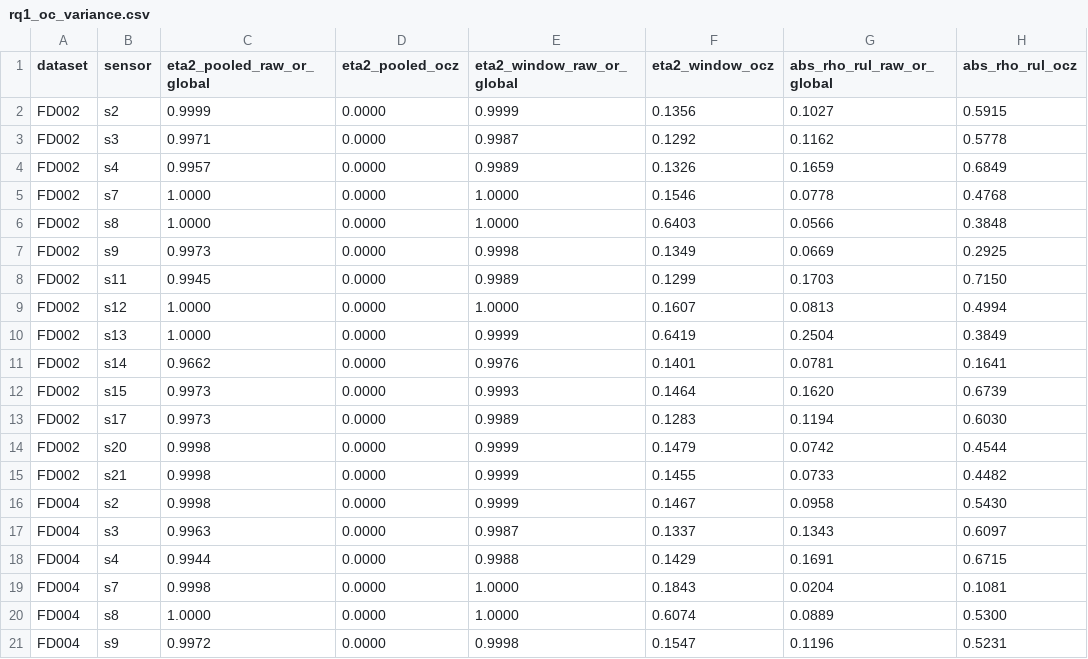
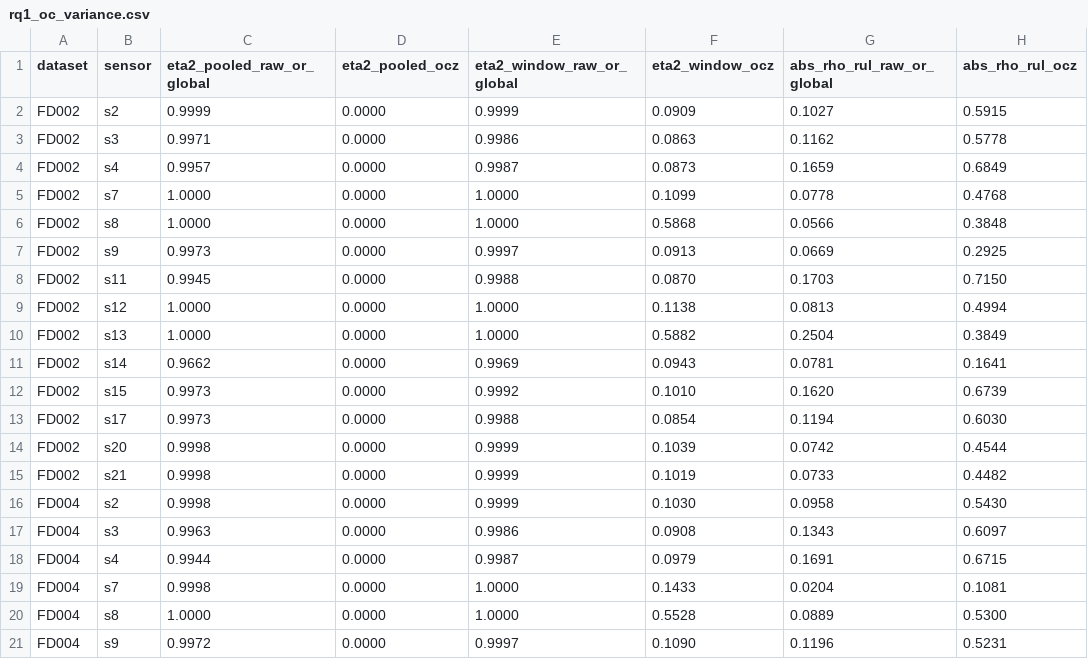
Before and after one commit to jj2266h/DAST_test, a CSV file: paper/data/rq1_oc_variance.csv, drawn as a sheet; only a part is shown; the diff covers the shown part only.

```diff
--- a/paper/data/rq1_oc_variance.csv
+++ b/paper/data/rq1_oc_variance.csv
@@ -1,21 +1,21 @@
 dataset,sensor,eta2_pooled_raw_or_global,eta2_pooled_ocz,eta2_window_raw_or_global,eta2_window_ocz,abs_rho_rul_raw_or_global,abs_rho_rul_ocz
-FD002,s2,0.9999,0.0000,0.9999,0.1356,0.1027,0.5915
-FD002,s3,0.9971,0.0000,0.9987,0.1292,0.1162,0.5778
-FD002,s4,0.9957,0.0000,0.9989,0.1326,0.1659,0.6849
-FD002,s7,1.0000,0.0000,1.0000,0.1546,0.0778,0.4768
-FD002,s8,1.0000,0.0000,1.0000,0.6403,0.0566,0.3848
-FD002,s9,0.9973,0.0000,0.9998,0.1349,0.0669,0.2925
-FD002,s11,0.9945,0.0000,0.9989,0.1299,0.1703,0.7150
-FD002,s12,1.0000,0.0000,1.0000,0.1607,0.0813,0.4994
-FD002,s13,1.0000,0.0000,0.9999,0.6419,0.2504,0.3849
-FD002,s14,0.9662,0.0000,0.9976,0.1401,0.0781,0.1641
-FD002,s15,0.9973,0.0000,0.9993,0.1464,0.1620,0.6739
-FD002,s17,0.9973,0.0000,0.9989,0.1283,0.1194,0.6030
-FD002,s20,0.9998,0.0000,0.9999,0.1479,0.0742,0.4544
-FD002,s21,0.9998,0.0000,0.9999,0.1455,0.0733,0.4482
-FD004,s2,0.9998,0.0000,0.9999,0.1467,0.0958,0.5430
-FD004,s3,0.9963,0.0000,0.9987,0.1337,0.1343,0.6097
-FD004,s4,0.9944,0.0000,0.9988,0.1429,0.1691,0.6715
-FD004,s7,0.9998,0.0000,1.0000,0.1843,0.0204,0.1081
-FD004,s8,1.0000,0.0000,1.0000,0.6074,0.0889,0.5300
-FD004,s9,0.9972,0.0000,0.9998,0.1547,0.1196,0.5231
+FD002,s2,0.9999,0.0000,0.9999,0.0909,0.1027,0.5915
+FD002,s3,0.9971,0.0000,0.9986,0.0863,0.1162,0.5778
+FD002,s4,0.9957,0.0000,0.9987,0.0873,0.1659,0.6849
+FD002,s7,1.0000,0.0000,1.0000,0.1099,0.0778,0.4768
+FD002,s8,1.0000,0.0000,1.0000,0.5868,0.0566,0.3848
+FD002,s9,0.9973,0.0000,0.9997,0.0913,0.0669,0.2925
+FD002,s11,0.9945,0.0000,0.9988,0.0870,0.1703,0.7150
+FD002,s12,1.0000,0.0000,1.0000,0.1138,0.0813,0.4994
+FD002,s13,1.0000,0.0000,1.0000,0.5882,0.2504,0.3849
+FD002,s14,0.9662,0.0000,0.9969,0.0943,0.0781,0.1641
+FD002,s15,0.9973,0.0000,0.9992,0.1010,0.1620,0.6739
+FD002,s17,0.9973,0.0000,0.9988,0.0854,0.1194,0.6030
+FD002,s20,0.9998,0.0000,0.9999,0.1039,0.0742,0.4544
+FD002,s21,0.9998,0.0000,0.9999,0.1019,0.0733,0.4482
+FD004,s2,0.9998,0.0000,0.9999,0.1030,0.0958,0.5430
+FD004,s3,0.9963,0.0000,0.9986,0.0908,0.1343,0.6097
+FD004,s4,0.9944,0.0000,0.9987,0.0979,0.1691,0.6715
+FD004,s7,0.9998,0.0000,1.0000,0.1433,0.0204,0.1081
+FD004,s8,1.0000,0.0000,1.0000,0.5528,0.0889,0.5300
+FD004,s9,0.9972,0.0000,0.9997,0.1090,0.1196,0.5231
```
Also changed, not shown: 13 edited cells elsewhere in this file, paper/data/rq1_eta2_robustness.csv, 4 other files.
